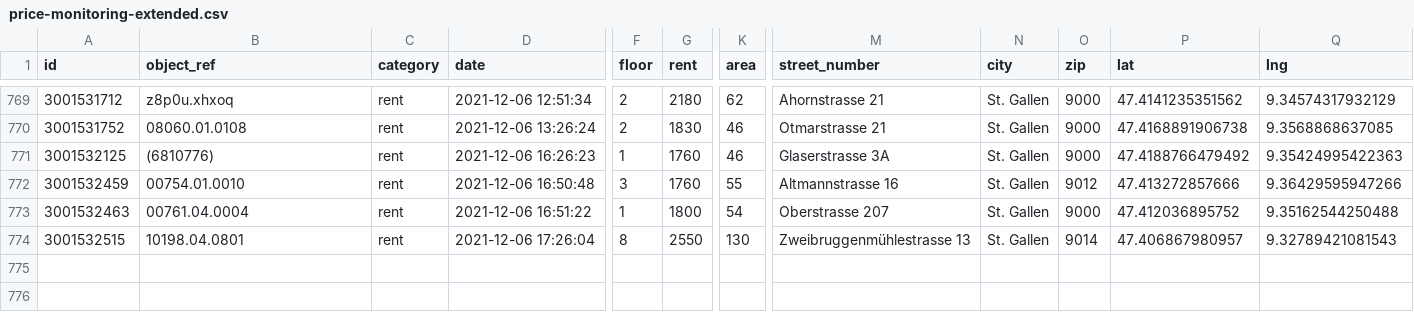
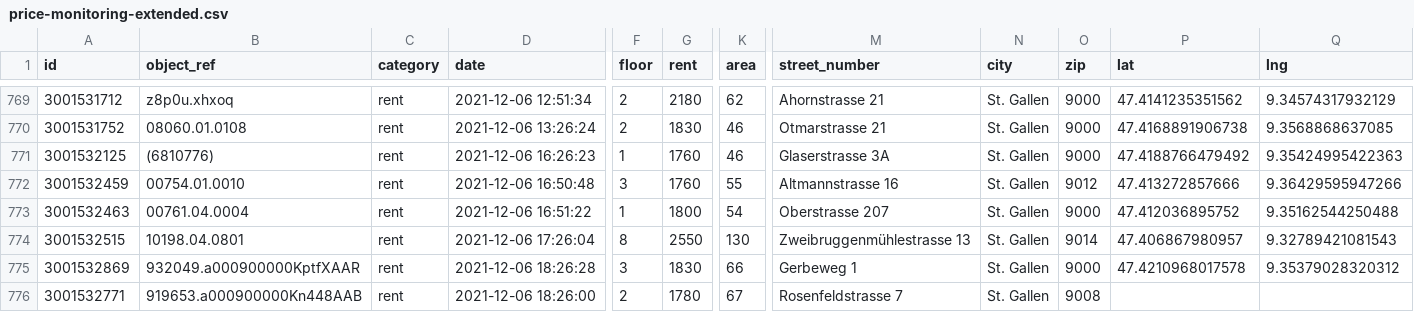
Before and after one commit to cividi/st-gallen-urban-indicators, a CSV file: data/price-monitoring/price-monitoring-extended.csv, drawn as a sheet; only a part is shown, gaps mark what is left out; rows hold the shown columns only; the diff names each change by its address in the sheet, - before the commit and + after, or states it on an @@ line.

```diff
--- a/data/price-monitoring/price-monitoring-extended.csv
+++ b/data/price-monitoring/price-monitoring-extended.csv
+row 775: 3001532869 | 932049.a000900000KptfXAAR | rent | 2021-12-06 18:26:28 | 3 | 1830 | 66 | Gerbeweg 1 | St. Gallen | 9000 | 47.4210968017578 | 9.35379028320312
+row 776: 3001532771 | 919653.a000900000Kn448AAB | rent | 2021-12-06 18:26:00 | 2 | 1780 | 67 | Rosenfeldstrasse 7 | St. Gallen | 9008
```
Also changed, not shown: data/price-monitoring/price-monitoring.csv, 5 other files.
